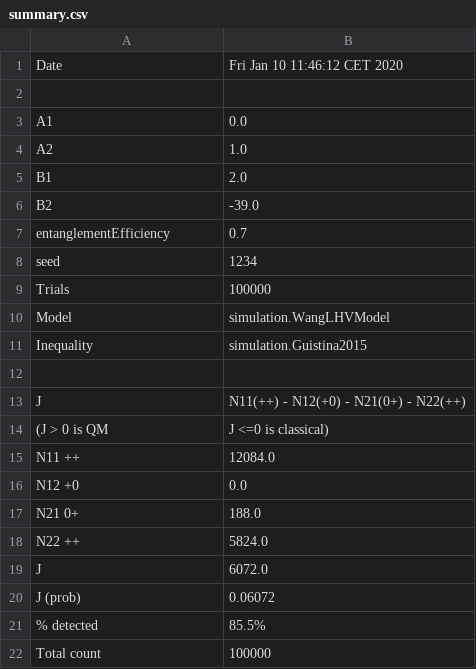
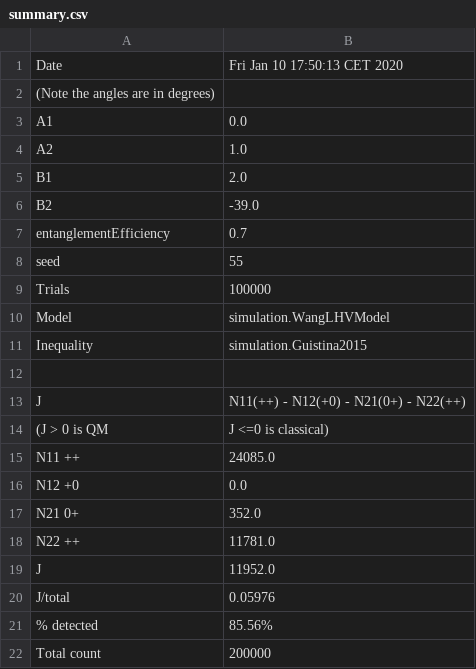
Before and after one commit to chenopodium/Eberhard, a CSV file: dist/summary.csv, drawn as a sheet.

```diff
--- a/dist/summary.csv
+++ b/dist/summary.csv
@@ -1,3 +1,3 @@
-Date, Fri Jan 10 11:46:12 CET 2020
-
+Date, Fri Jan 10 17:50:13 CET 2020
+(Note the angles are in degrees)
 A1, 0.0
@@ -7,3 +7,3 @@ B2, -39.0
 entanglementEfficiency, 0.7
-seed, 1234
+seed, 55
 Trials, 100000
@@ -14,9 +14,9 @@ J, N11(++) - N12(+0) - N21(0+) - N22(++)
 (J > 0 is QM, J <=0 is classical)
-N11 ++, 12084.0
+N11 ++, 24085.0
 N12 +0, 0.0
-N21 0+, 188.0
-N22 ++, 5824.0
-J,6072.0
-J (prob),0.06072
-% detected, 85.5%
-Total count , 100000
+N21 0+, 352.0
+N22 ++, 11781.0
+J,11952.0
+J/total,0.05976
+% detected, 85.56%
+Total count , 200000
```
Also changed, not shown: 12 other files.
